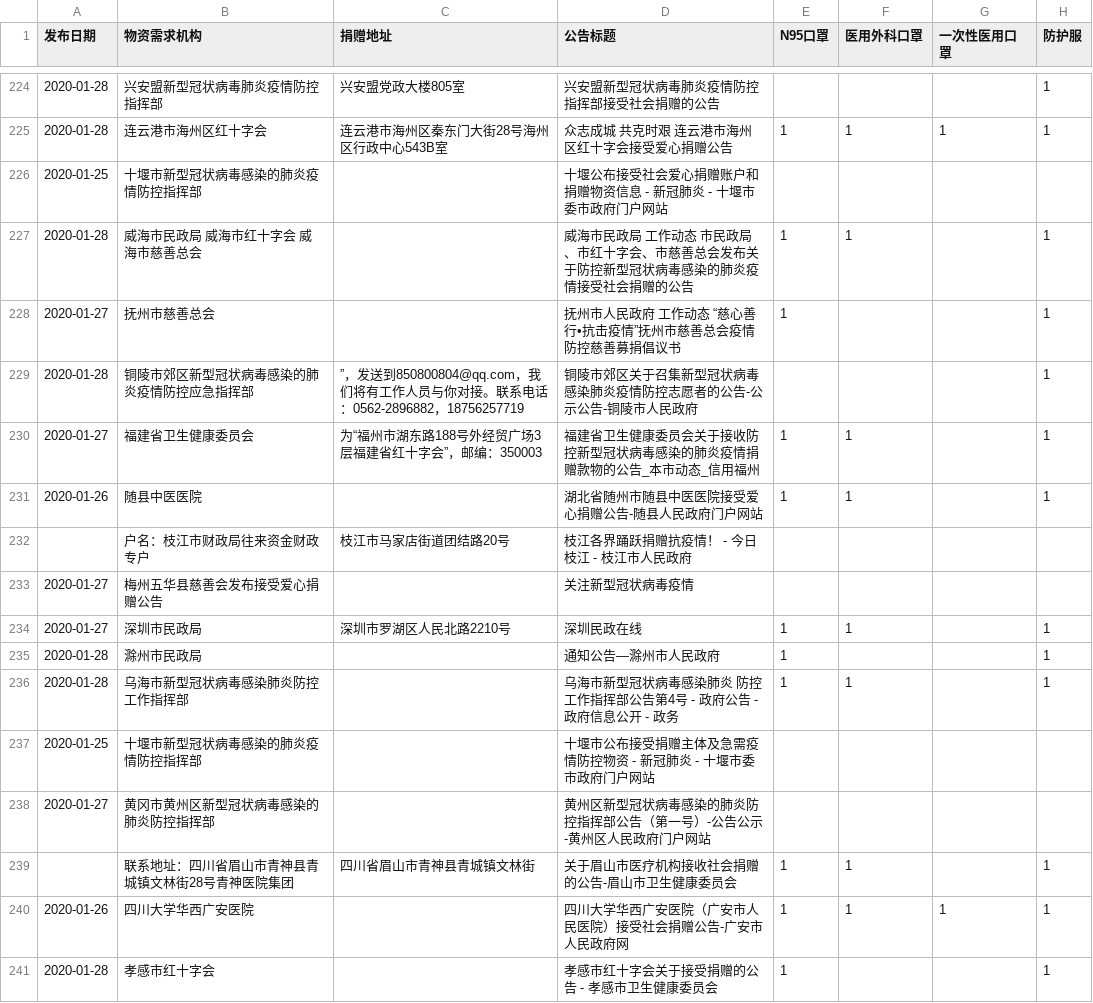
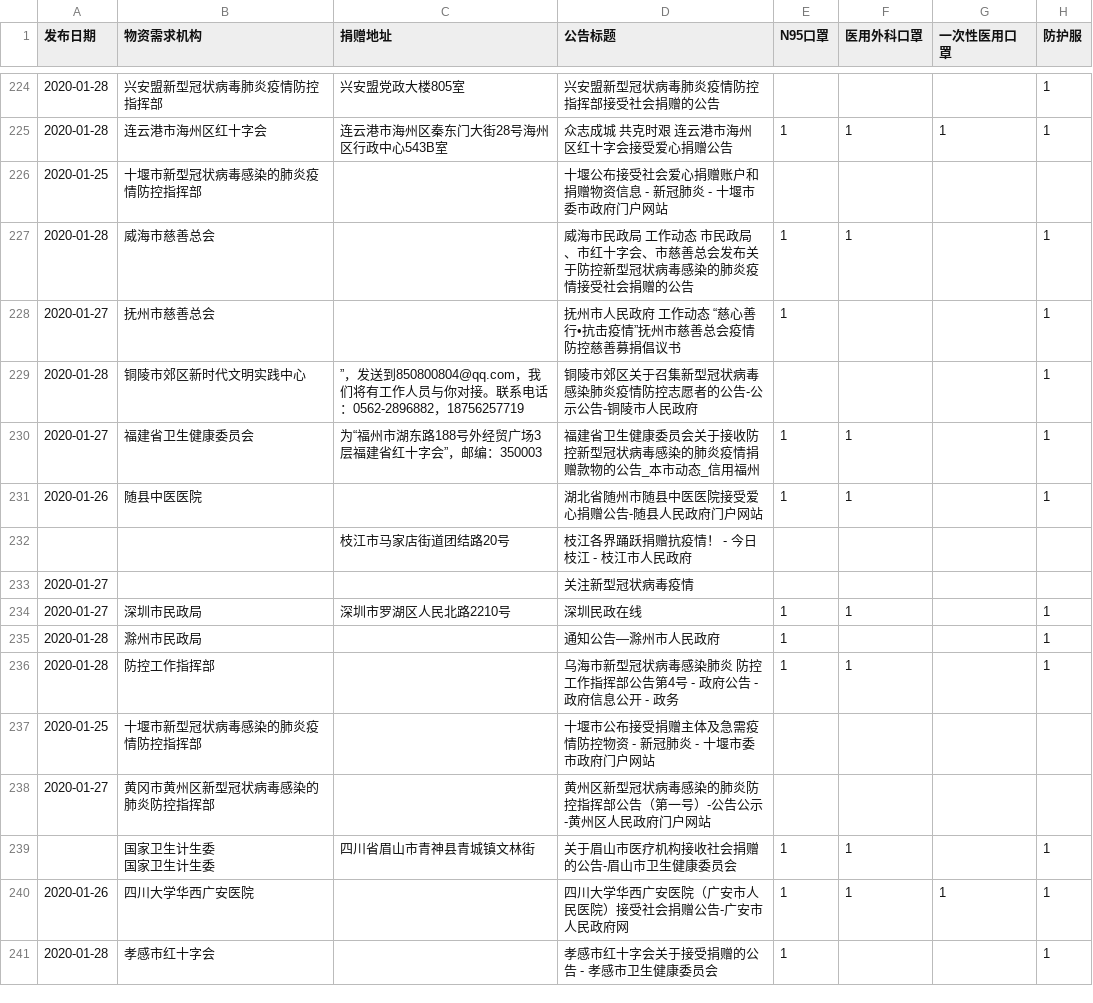
Before and after one commit to PyBeaner/nCoV-supplies, a CSV file: data/demands.csv, drawn as a sheet; only a part is shown, gaps mark what is left out; ↵ is a line break in a cell; the diff covers the shown part only; the diff names each change by its address in the sheet, - before the commit and + after, or states it on an @@ line.

```diff
--- a/data/demands.csv
+++ b/data/demands.csv
-B227 (物资需求机构): 威海市民政局 威海市红十字会 威海市慈善总会
+B227 (物资需求机构): 威海市慈善总会
-B229 (物资需求机构): 铜陵市郊区新型冠状病毒感染的肺炎疫情防控应急指挥部
+B229 (物资需求机构): 铜陵市郊区新时代文明实践中心
-B232 (物资需求机构): 户名：枝江市财政局往来资金财政专户
+B232 (物资需求机构): (empty)
-B233 (物资需求机构): 梅州五华县慈善会发布接受爱心捐赠公告
+B233 (物资需求机构): (empty)
-B236 (物资需求机构): 乌海市新型冠状病毒感染肺炎防控工作指挥部
+B236 (物资需求机构): 防控工作指挥部
-B239 (物资需求机构): 联系地址：四川省眉山市青神县青城镇文林街28号青神医院集团
+B239 (物资需求机构): 国家卫生计生委 ↵ 国家卫生计生委
```
Also changed, not shown: 110 edited cells elsewhere in this file, 3 other files.
